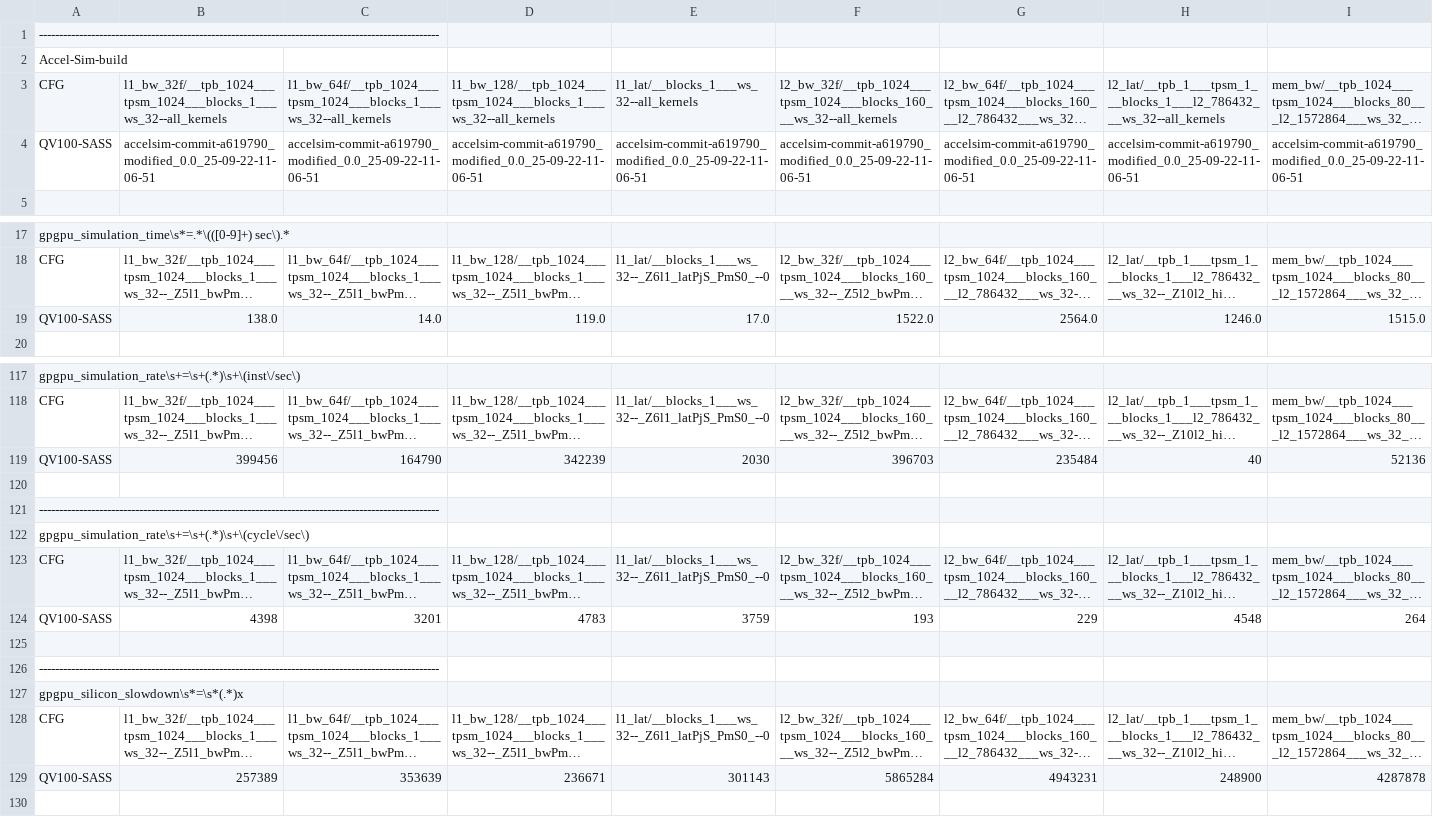
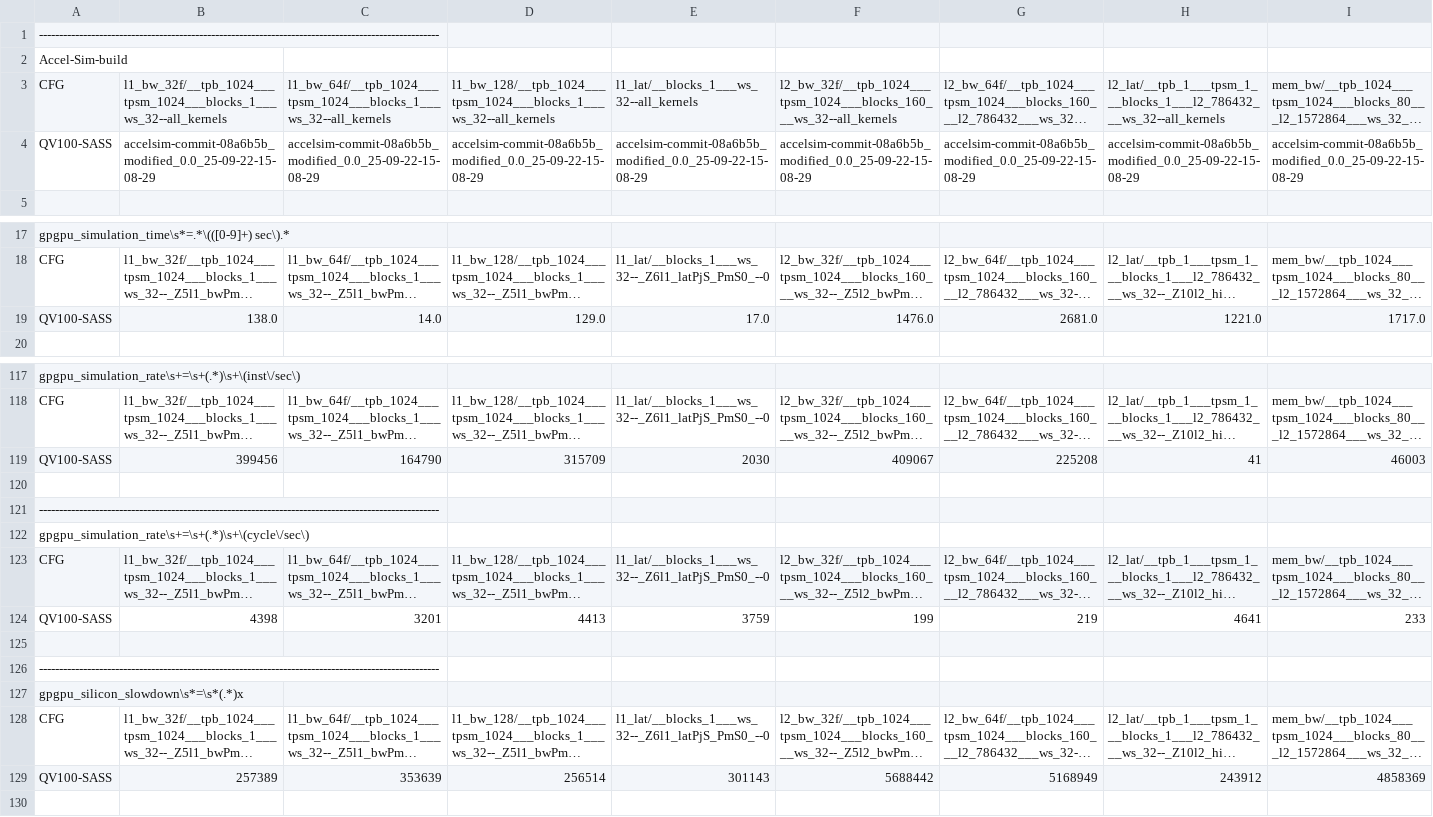
Before and after one commit to accel-sim/statistics-archive, a CSV file: ubench/v100-ubench-sass-latest.csv, drawn as a sheet; only a part is shown, gaps mark what is left out; long unchanged cells end in …; removed rows and columns are numbered as before the commit, all else as after; rows hold the shown columns only; the diff covers the shown part only; the diff names each change by its address in the sheet, - before the commit and + after, or states it on an @@ line.

```diff
--- a/ubench/v100-ubench-sass-latest.csv
+++ b/ubench/v100-ubench-sass-latest.csv
-B4: accelsim-commit-a619790_modified_0.0_25-09-22-11-06-51
+B4: accelsim-commit-08a6b5b_modified_0.0_25-09-22-15-08-29
-C4: accelsim-commit-a619790_modified_0.0_25-09-22-11-06-51
+C4: accelsim-commit-08a6b5b_modified_0.0_25-09-22-15-08-29
-D4: accelsim-commit-a619790_modified_0.0_25-09-22-11-06-51
+D4: accelsim-commit-08a6b5b_modified_0.0_25-09-22-15-08-29
-E4: accelsim-commit-a619790_modified_0.0_25-09-22-11-06-51
+E4: accelsim-commit-08a6b5b_modified_0.0_25-09-22-15-08-29
-F4: accelsim-commit-a619790_modified_0.0_25-09-22-11-06-51
+F4: accelsim-commit-08a6b5b_modified_0.0_25-09-22-15-08-29
-G4: accelsim-commit-a619790_modified_0.0_25-09-22-11-06-51
+G4: accelsim-commit-08a6b5b_modified_0.0_25-09-22-15-08-29
-H4: accelsim-commit-a619790_modified_0.0_25-09-22-11-06-51
+H4: accelsim-commit-08a6b5b_modified_0.0_25-09-22-15-08-29
-I4: accelsim-commit-a619790_modified_0.0_25-09-22-11-06-51
+I4: accelsim-commit-08a6b5b_modified_0.0_25-09-22-15-08-29
-row 19: QV100-SASS | 138.0 | 14.0 | 119.0 | 17.0 | 1522.0 | 2564.0 | 1246.0 | 1515.0
+row 19: QV100-SASS | 138.0 | 14.0 | 129.0 | 17.0 | 1476.0 | 2681.0 | 1221.0 | 1717.0
-row 119: QV100-SASS | 399456 | 164790 | 342239 | 2030 | 396703 | 235484 | 40 | 52136
+row 119: QV100-SASS | 399456 | 164790 | 315709 | 2030 | 409067 | 225208 | 41 | 46003
-row 124: QV100-SASS | 4398 | 3201 | 4783 | 3759 | 193 | 229 | 4548 | 264
+row 124: QV100-SASS | 4398 | 3201 | 4413 | 3759 | 199 | 219 | 4641 | 233
-row 129: QV100-SASS | 257389 | 353639 | 236671 | 301143 | 5865284 | 4943231 | 248900 | 4287878
+row 129: QV100-SASS | 257389 | 353639 | 256514 | 301143 | 5688442 | 5168949 | 243912 | 4858369
```
Also changed, not shown: 9 edited cells elsewhere in this file, ubench/ampere-a100-ubench-sass-latest.csv, ubench/ampere-a100-ubench-sass.csv, 7 other files.
